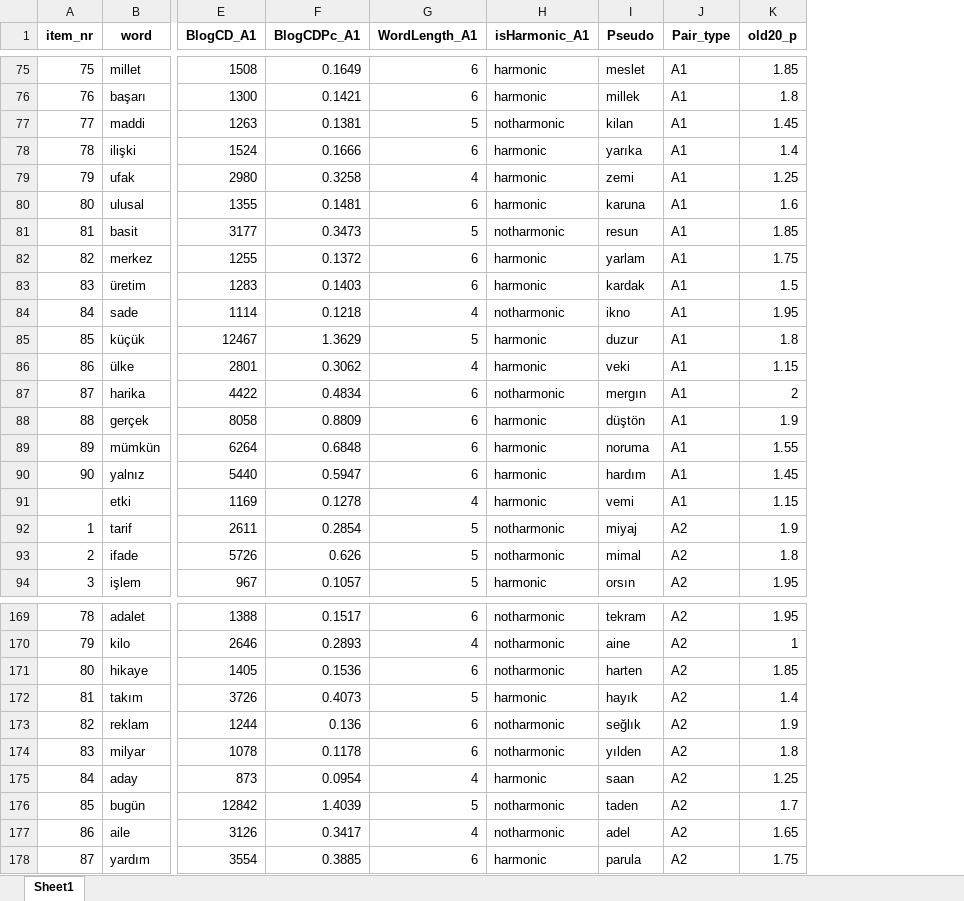
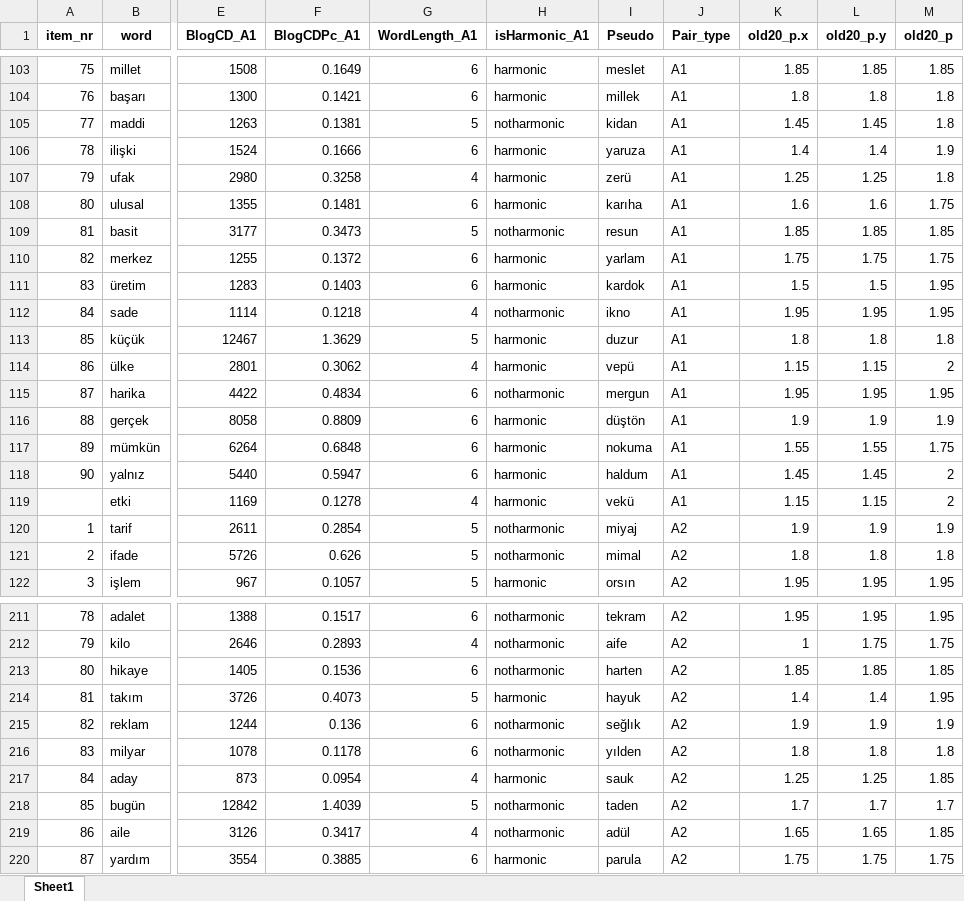
Before and after one commit to Zeynepgnezkan/VowelHarmony, an Excel workbook: Düzenleme.xlsx, sheet Sheet1, drawn as a sheet; only a part is shown, gaps mark what is left out; values as stored, in another font and other column widths than the file's, no borders; addresses are those after the commit; the diff covers the shown part only; the diff names each change by its address in the sheet, - before the commit and + after, or states it on an @@ line.

Commit message:
finish old

```diff
--- a/Düzenleme.xlsx (sheet Sheet1)
+++ b/Düzenleme.xlsx (sheet Sheet1)
+column K (old20_p.x), rows 103-122: 1.85 | 1.8 | 1.45 | 1.4 | 1.25 | 1.6 | 1.85 | 1.75 | 1.5 | 1.95 | 1.8 | 1.15 | 1.95 | 1.9 | 1.55 | 1.45 | 1.15 | 1.9 | 1.8 | 1.95; rows 211-220: 1.95 | 1 | 1.85 | 1.4 | 1.9 | 1.8 | 1.25 | 1.7 | 1.65 | 1.75
+column L (old20_p.y), rows 103-122: 1.85 | 1.8 | 1.45 | 1.4 | 1.25 | 1.6 | 1.85 | 1.75 | 1.5 | 1.95 | 1.8 | 1.15 | 1.95 | 1.9 | 1.55 | 1.45 | 1.15 | 1.9 | 1.8 | 1.95; rows 211-220: 1.95 | 1.75 | 1.85 | 1.4 | 1.9 | 1.8 | 1.25 | 1.7 | 1.65 | 1.75
-I105 (Pseudo): kilan
+I105 (Pseudo): kidan
-M105 (old20_p): 1.45
+M105 (old20_p): 1.8
-I106 (Pseudo): yarıka
+I106 (Pseudo): yaruza
-M106 (old20_p): 1.4
+M106 (old20_p): 1.9
-I107 (Pseudo): zemi
+I107 (Pseudo): zerü
-M107 (old20_p): 1.25
+M107 (old20_p): 1.8
-I108 (Pseudo): karuna
+I108 (Pseudo): karıha
-M108 (old20_p): 1.6
+M108 (old20_p): 1.75
-I111 (Pseudo): kardak
+I111 (Pseudo): kardok
-M111 (old20_p): 1.5
+M111 (old20_p): 1.95
-I114 (Pseudo): veki
+I114 (Pseudo): vepü
-M114 (old20_p): 1.15
+M114 (old20_p): 2
-I115 (Pseudo): mergın
+I115 (Pseudo): mergun
-M115 (old20_p): 2
+M115 (old20_p): 1.95
-I117 (Pseudo): noruma
+I117 (Pseudo): nokuma
-M117 (old20_p): 1.55
+M117 (old20_p): 1.75
-I118 (Pseudo): hardım
+I118 (Pseudo): haldum
-M118 (old20_p): 1.45
+M118 (old20_p): 2
-I119 (Pseudo): vemi
+I119 (Pseudo): vekü
-M119 (old20_p): 1.15
+M119 (old20_p): 2
-I212 (Pseudo): aine
+I212 (Pseudo): aife
-M212 (old20_p): 1
+M212 (old20_p): 1.75
-I214 (Pseudo): hayık
+I214 (Pseudo): hayuk
-M214 (old20_p): 1.4
+M214 (old20_p): 1.95
-I217 (Pseudo): saan
+I217 (Pseudo): sauk
-M217 (old20_p): 1.25
+M217 (old20_p): 1.85
-I219 (Pseudo): adel
+I219 (Pseudo): adül
-M219 (old20_p): 1.65
+M219 (old20_p): 1.85
```
Also changed, not shown: 42 added rows and 80 edited cells elsewhere in this sheet.
